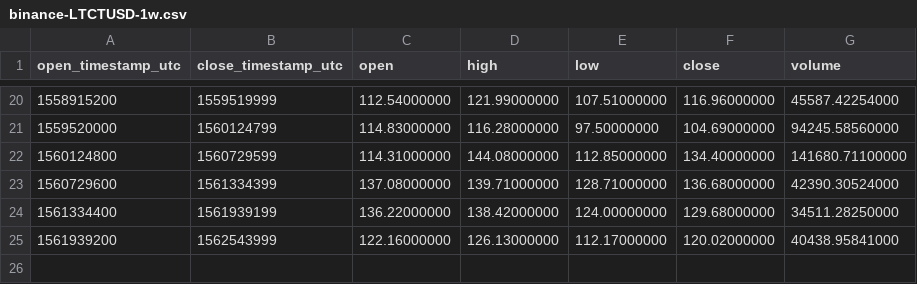
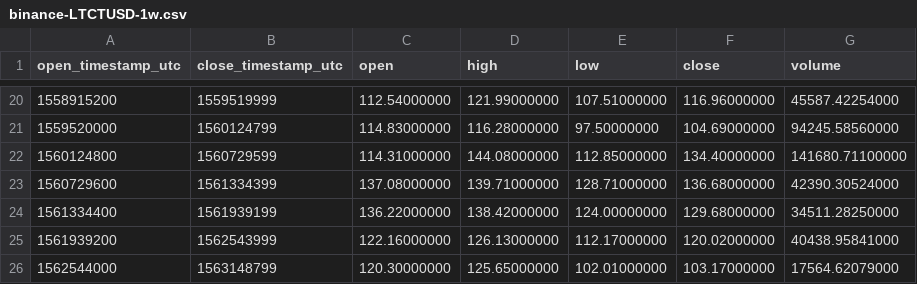
Before and after one commit to cryptobigbro/binance-LTCTUSD, a CSV file: binance-LTCTUSD-1w.csv, drawn as a sheet; only a part is shown, gaps mark what is left out; the diff names each change by its address in the sheet, - before the commit and + after, or states it on an @@ line.

```diff
--- a/binance-LTCTUSD-1w.csv
+++ b/binance-LTCTUSD-1w.csv
+row 26: 1562544000 | 1563148799 | 120.30000000 | 125.65000000 | 102.01000000 | 103.17000000 | 17564.62079000
```
Also changed, not shown: binance-LTCTUSD-1d.csv, binance-LTCTUSD-1h.csv.
